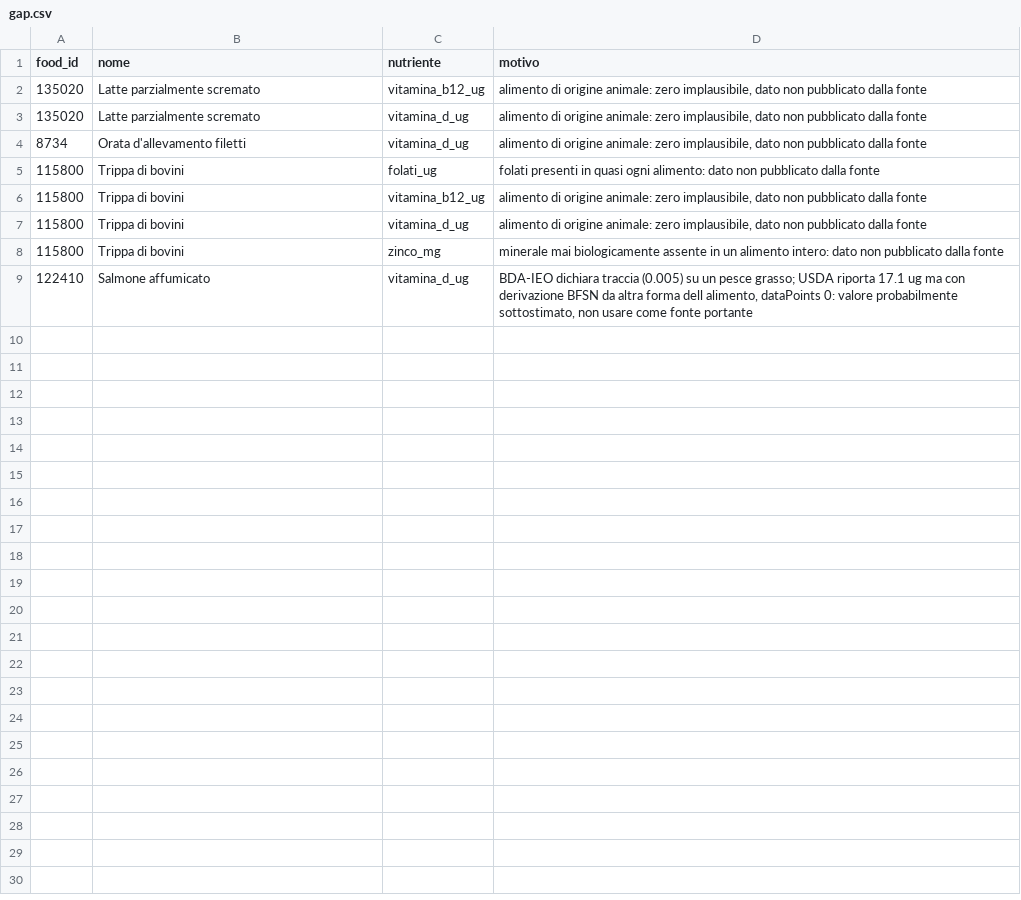
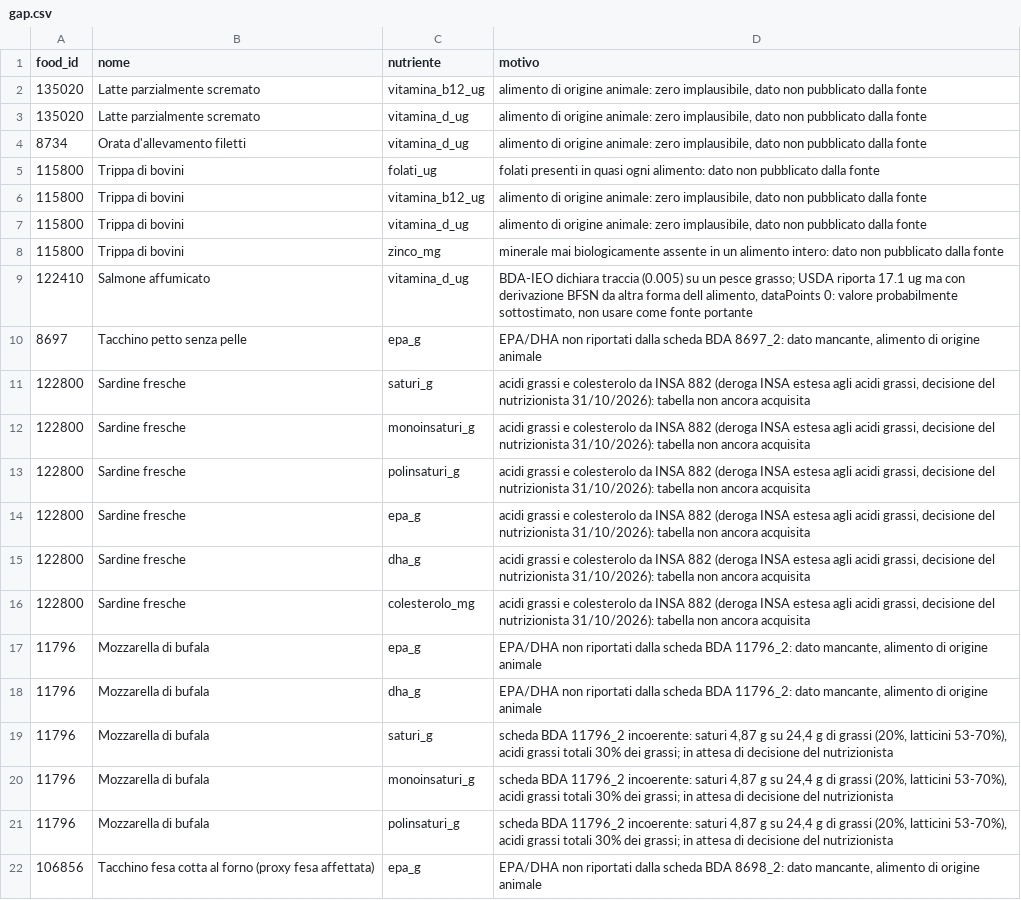
Before and after one commit to giuseppetaglialatela/studio-taglialatela-template, a CSV file: motore-calcolo/gap.csv, drawn as a sheet; the diff names each change by its address in the sheet, - before the commit and + after, or states it on an @@ line.

```diff
--- a/motore-calcolo/gap.csv
+++ b/motore-calcolo/gap.csv
+row 10: 8697 | Tacchino petto senza pelle | epa_g | EPA/DHA non riportati dalla scheda BDA 8697_2: dato mancante, alimento di origine animale
+row 11: 122800 | Sardine fresche | saturi_g | acidi grassi e colesterolo da INSA 882 (deroga INSA estesa agli acidi grassi, decisione del nutrizionista 31/10/2026): tabella non ancora acquisita
+row 12: 122800 | Sardine fresche | monoinsaturi_g | acidi grassi e colesterolo da INSA 882 (deroga INSA estesa agli acidi grassi, decisione del nutrizionista 31/10/2026): tabella non ancora acquisita
+row 13: 122800 | Sardine fresche | polinsaturi_g | acidi grassi e colesterolo da INSA 882 (deroga INSA estesa agli acidi grassi, decisione del nutrizionista 31/10/2026): tabella non ancora acquisita
+row 14: 122800 | Sardine fresche | epa_g | acidi grassi e colesterolo da INSA 882 (deroga INSA estesa agli acidi grassi, decisione del nutrizionista 31/10/2026): tabella non ancora acquisita
+row 15: 122800 | Sardine fresche | dha_g | acidi grassi e colesterolo da INSA 882 (deroga INSA estesa agli acidi grassi, decisione del nutrizionista 31/10/2026): tabella non ancora acquisita
+row 16: 122800 | Sardine fresche | colesterolo_mg | acidi grassi e colesterolo da INSA 882 (deroga INSA estesa agli acidi grassi, decisione del nutrizionista 31/10/2026): tabella non ancora acquisita
+row 17: 11796 | Mozzarella di bufala | epa_g | EPA/DHA non riportati dalla scheda BDA 11796_2: dato mancante, alimento di origine animale
+row 18: 11796 | Mozzarella di bufala | dha_g | EPA/DHA non riportati dalla scheda BDA 11796_2: dato mancante, alimento di origine animale
+row 19: 11796 | Mozzarella di bufala | saturi_g | scheda BDA 11796_2 incoerente: saturi 4,87 g su 24,4 g di grassi (20%, latticini 53-70%), acidi grassi totali 30% dei grassi; in attesa di decisione del nutrizionista
+row 20: 11796 | Mozzarella di bufala | monoinsaturi_g | scheda BDA 11796_2 incoerente: saturi 4,87 g su 24,4 g di grassi (20%, latticini 53-70%), acidi grassi totali 30% dei grassi; in attesa di decisione del nutrizionista
+row 21: 11796 | Mozzarella di bufala | polinsaturi_g | scheda BDA 11796_2 incoerente: saturi 4,87 g su 24,4 g di grassi (20%, latticini 53-70%), acidi grassi totali 30% dei grassi; in attesa di decisione del nutrizionista
+row 22: 106856 | Tacchino fesa cotta al forno (proxy fesa affettata) | epa_g | EPA/DHA non riportati dalla scheda BDA 8698_2: dato mancante, alimento di origine animale
```
Also changed, not shown: 30 other files.
